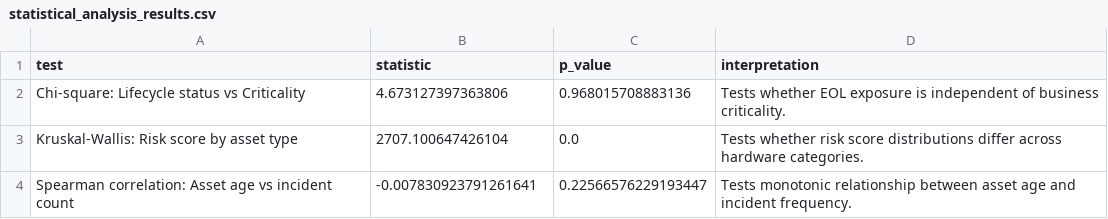
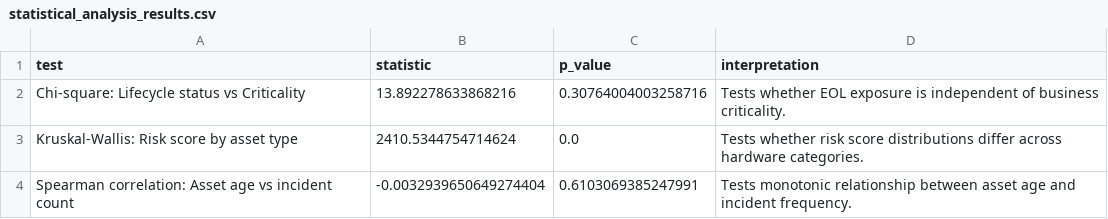
Before and after one commit to rsanmiguel2023/technology-eol-lifecycle-dashboard, a CSV file: outputs/reports/statistical_analysis_results.csv, drawn as a sheet.

```diff
--- a/outputs/reports/statistical_analysis_results.csv
+++ b/outputs/reports/statistical_analysis_results.csv
@@ -1,4 +1,4 @@
 test,statistic,p_value,interpretation
-Chi-square: Lifecycle status vs Criticality,4.673127397363806,0.968015708883136,Tests whether EOL exposure is independent of business criticality.
-Kruskal-Wallis: Risk score by asset type,2707.100647426104,0.0,Tests whether risk score distributions differ across hardware categories.
-Spearman correlation: Asset age vs incident count,-0.007830923791261641,0.22566576229193447,Tests monotonic relationship between asset age and incident frequency.
+Chi-square: Lifecycle status vs Criticality,13.892278633868216,0.30764004003258716,Tests whether EOL exposure is independent of business criticality.
+Kruskal-Wallis: Risk score by asset type,2410.5344754714624,0.0,Tests whether risk score distributions differ across hardware categories.
+Spearman correlation: Asset age vs incident count,-0.0032939650649274404,0.6103069385247991,Tests monotonic relationship between asset age and incident frequency.
```
Also changed, not shown: outputs/powerbi_exports/pbi_asset_eol_summary.csv, outputs/powerbi_exports/pbi_regional_eol_summary.csv, 43 other files.
